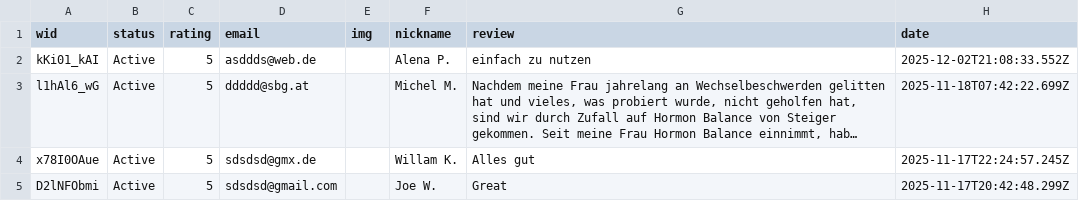
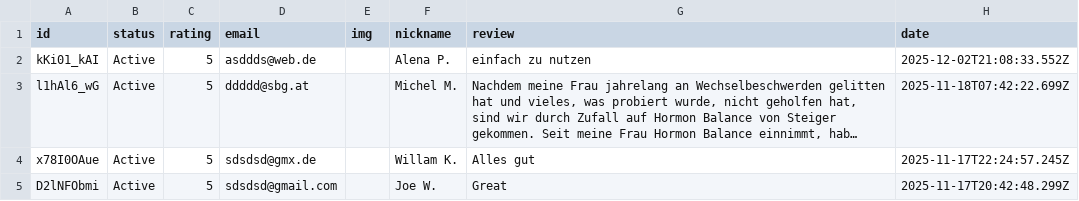
Before and after one commit to fiioonnn/public-files, a CSV file: Kopie von Loox - Review Import Template_ - Sheet1.csv, drawn as a sheet; only a part is shown; long unchanged cells end in …; the diff names each change by its address in the sheet, - before the commit and + after, or states it on an @@ line.

Commit message:
Update Kopie von Loox - Review Import Template_ - Sheet1.csv

```diff
--- a/Kopie von Loox - Review Import Template_ - Sheet1.csv
+++ b/Kopie von Loox - Review Import Template_ - Sheet1.csv
-A1: wid
+A1: id
```
